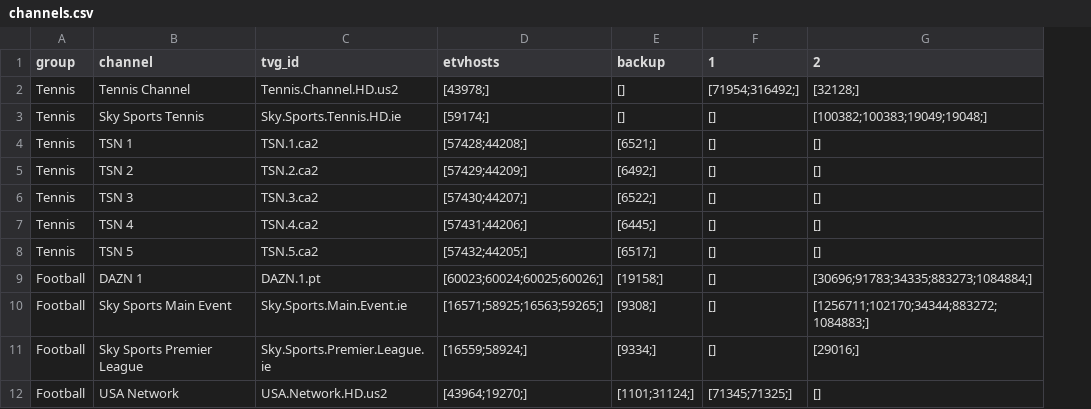
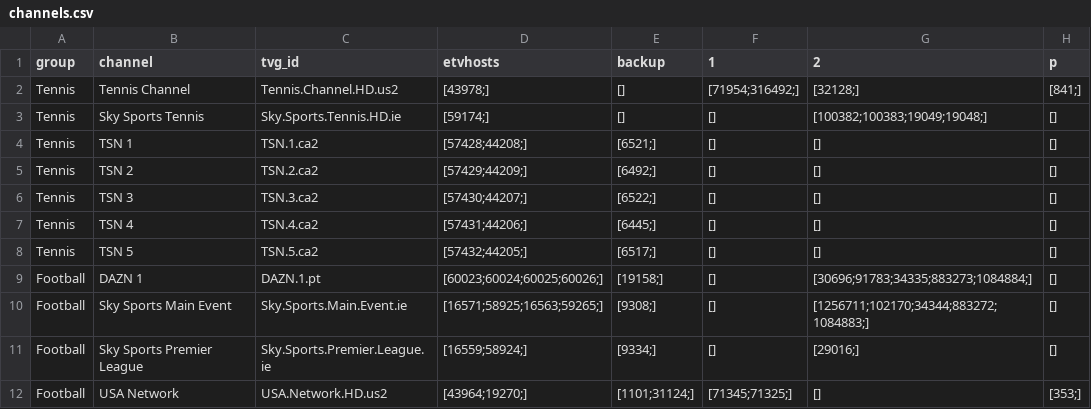
Before and after one commit to lamtung16/HashFunction, a CSV file: channels.csv, drawn as a sheet; only a part is shown; the diff names each change by its address in the sheet, - before the commit and + after, or states it on an @@ line.

```diff
--- a/channels.csv
+++ b/channels.csv
+column H (p), rows 2-12: [841;] | [] | [] | [] | [] | [] | [] | [] | [] | [] | [353;]
```
Also changed, not shown: sources.csv, 56 other files.
